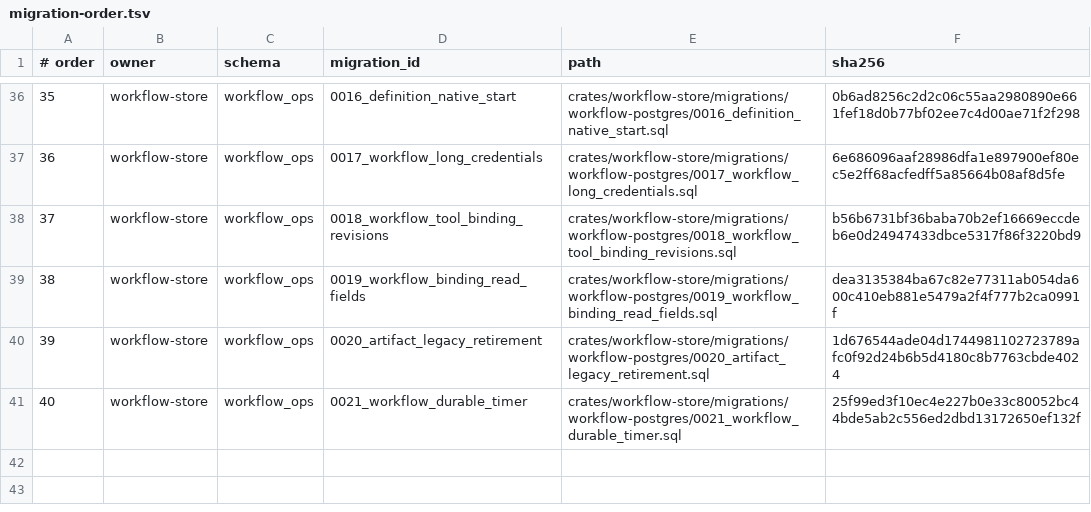
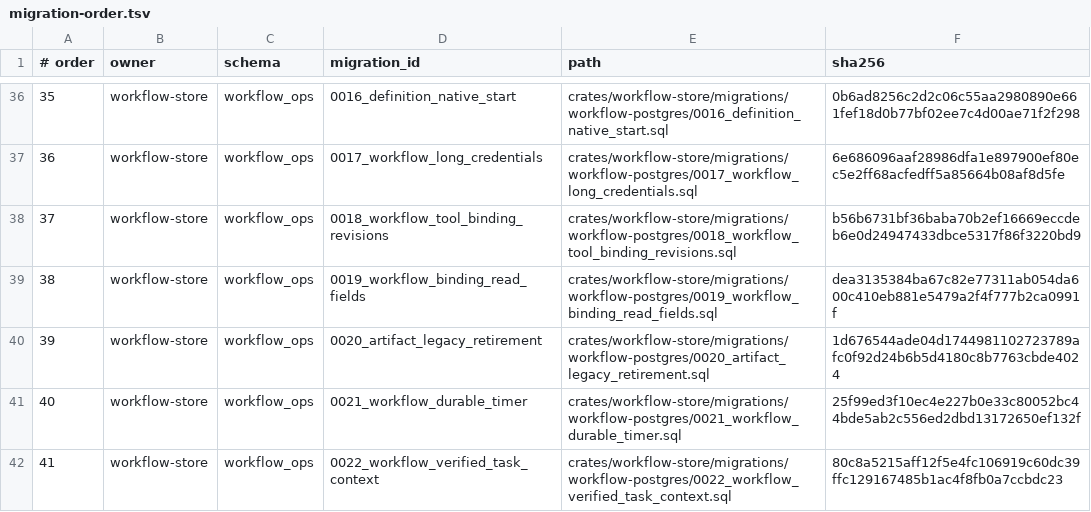
Before and after one commit to lightapi/portal-config-loc, a TSV file: all-in-lt/postgres-db/operations/bundle/migration-order.tsv, drawn as a sheet; only a part is shown, gaps mark what is left out.

Commit message:
Stage P02 verified task-context migration for all-in-lt

```diff
--- a/all-in-lt/postgres-db/operations/bundle/migration-order.tsv
+++ b/all-in-lt/postgres-db/operations/bundle/migration-order.tsv
@@ -41 +41,2 @@
 40	workflow-store	workflow_ops	0021_workflow_durable_timer	crates/workflow-store/migrations/workflow-postgres/0021_workflow_durable_timer.sql	25f99ed3f10ec4e227b0e33c80052bc44bde5ab2c556ed2dbd13172650ef132f
+41	workflow-store	workflow_ops	0022_workflow_verified_task_context	crates/workflow-store/migrations/workflow-postgres/0022_workflow_verified_task_context.sql	80c8a5215aff12f5e4fc106919c60dc39ffc129167485b1ac4f8fb0a7ccbdc23
```
Also changed, not shown: 3 other files.
